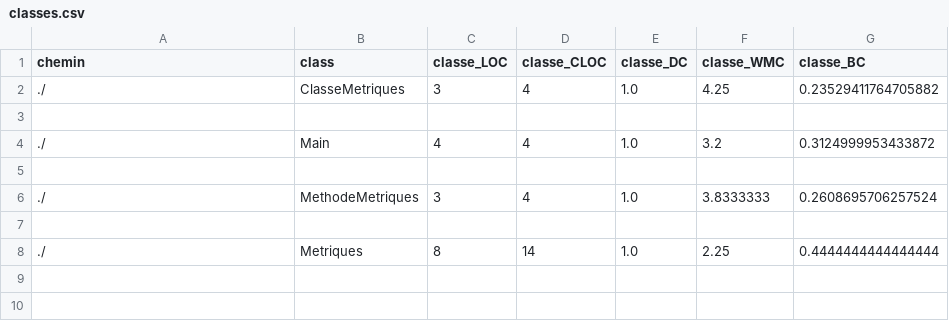
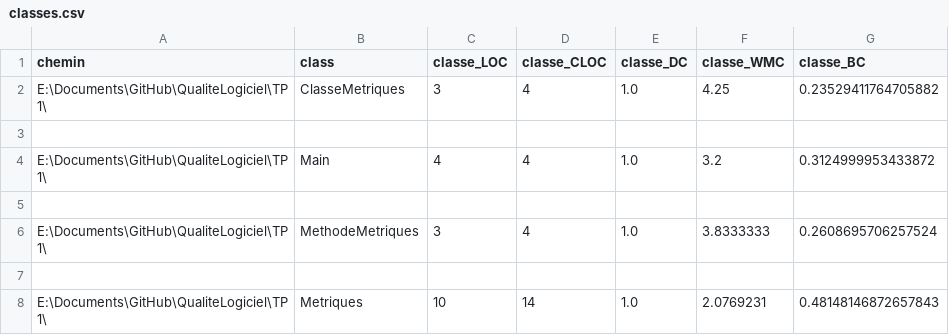
Before and after one commit to defoyalex/QualiteLogiciel, a CSV file: TP1/classes.csv, drawn as a sheet.

```diff
--- a/TP1/classes.csv
+++ b/TP1/classes.csv
@@ -1,8 +1,8 @@
 chemin,class,classe_LOC,classe_CLOC,classe_DC,classe_WMC,classe_BC
-./,ClasseMetriques,3,4,1.0,4.25,0.23529411764705882
+E:\Documents\GitHub\QualiteLogiciel\TP1\,ClasseMetriques,3,4,1.0,4.25,0.23529411764705882
 
-./,Main,4,4,1.0,3.2,0.3124999953433872
+E:\Documents\GitHub\QualiteLogiciel\TP1\,Main,4,4,1.0,3.2,0.3124999953433872
 
-./,MethodeMetriques,3,4,1.0,3.8333333,0.2608695706257524
+E:\Documents\GitHub\QualiteLogiciel\TP1\,MethodeMetriques,3,4,1.0,3.8333333,0.2608695706257524
 
-./,Metriques,8,14,1.0,2.25,0.4444444444444444
+E:\Documents\GitHub\QualiteLogiciel\TP1\,Metriques,10,14,1.0,2.0769231,0.48148146872657843
```
Also changed, not shown: TP1/methodes.csv, 5 other files.
